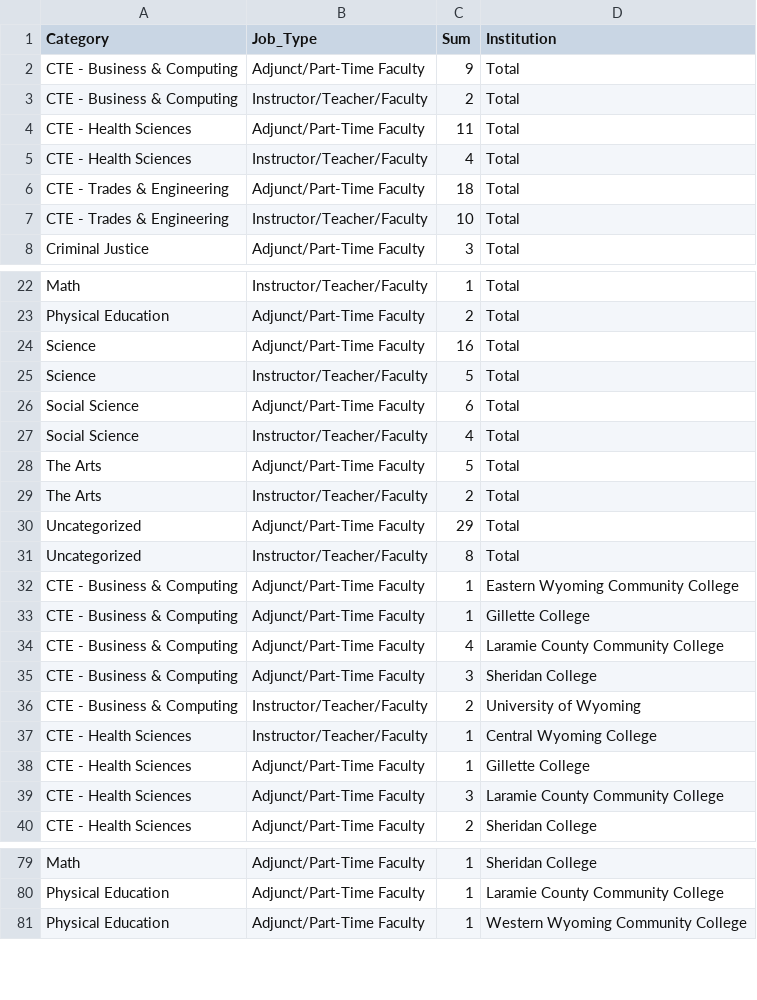
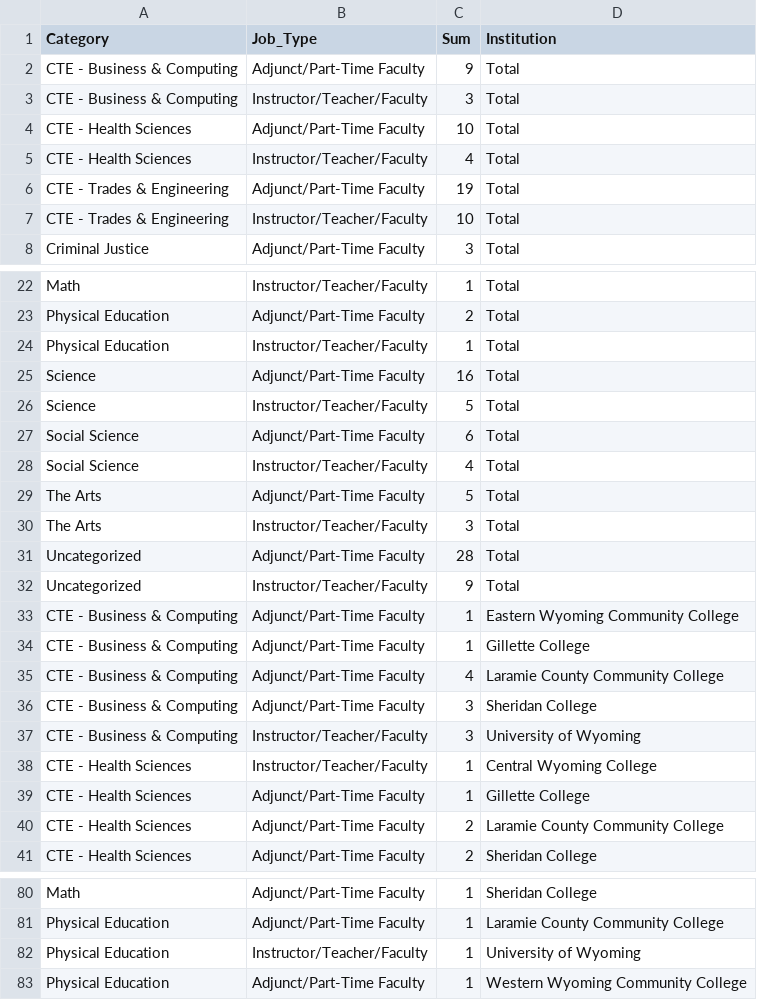
Before and after one commit to bostickmike/Wyoming-Education-Jobs-Dashboard, a CSV file: Wy_Ed_Jobs/allnow_he.csv, drawn as a sheet; only a part is shown, gaps mark what is left out; the diff covers the shown part only.

```diff
--- a/Wy_Ed_Jobs/allnow_he.csv
+++ b/Wy_Ed_Jobs/allnow_he.csv
@@ -2,6 +2,6 @@
 "CTE - Business & Computing","Adjunct/Part-Time Faculty",9,"Total"
-"CTE - Business & Computing","Instructor/Teacher/Faculty",2,"Total"
-"CTE - Health Sciences","Adjunct/Part-Time Faculty",11,"Total"
+"CTE - Business & Computing","Instructor/Teacher/Faculty",3,"Total"
+"CTE - Health Sciences","Adjunct/Part-Time Faculty",10,"Total"
 "CTE - Health Sciences","Instructor/Teacher/Faculty",4,"Total"
-"CTE - Trades & Engineering","Adjunct/Part-Time Faculty",18,"Total"
+"CTE - Trades & Engineering","Adjunct/Part-Time Faculty",19,"Total"
 "CTE - Trades & Engineering","Instructor/Teacher/Faculty",10,"Total"
@@ -23,2 +23,3 @@
 "Physical Education","Adjunct/Part-Time Faculty",2,"Total"
+"Physical Education","Instructor/Teacher/Faculty",1,"Total"
 "Science","Adjunct/Part-Time Faculty",16,"Total"
@@ -28,5 +29,5 @@
 "The Arts","Adjunct/Part-Time Faculty",5,"Total"
-"The Arts","Instructor/Teacher/Faculty",2,"Total"
-"Uncategorized","Adjunct/Part-Time Faculty",29,"Total"
-"Uncategorized","Instructor/Teacher/Faculty",8,"Total"
+"The Arts","Instructor/Teacher/Faculty",3,"Total"
+"Uncategorized","Adjunct/Part-Time Faculty",28,"Total"
+"Uncategorized","Instructor/Teacher/Faculty",9,"Total"
 "CTE - Business & Computing","Adjunct/Part-Time Faculty",1,"Eastern Wyoming Community College"
@@ -35,6 +36,6 @@
 "CTE - Business & Computing","Adjunct/Part-Time Faculty",3,"Sheridan College"
-"CTE - Business & Computing","Instructor/Teacher/Faculty",2,"University of Wyoming"
+"CTE - Business & Computing","Instructor/Teacher/Faculty",3,"University of Wyoming"
 "CTE - Health Sciences","Instructor/Teacher/Faculty",1,"Central Wyoming College"
 "CTE - Health Sciences","Adjunct/Part-Time Faculty",1,"Gillette College"
-"CTE - Health Sciences","Adjunct/Part-Time Faculty",3,"Laramie County Community College"
+"CTE - Health Sciences","Adjunct/Part-Time Faculty",2,"Laramie County Community College"
 "CTE - Health Sciences","Adjunct/Part-Time Faculty",2,"Sheridan College"
@@ -80,2 +81,3 @@
 "Physical Education","Adjunct/Part-Time Faculty",1,"Laramie County Community College"
+"Physical Education","Instructor/Teacher/Faculty",1,"University of Wyoming"
 "Physical Education","Adjunct/Part-Time Faculty",1,"Western Wyoming Community College"
```
Also changed, not shown: 6 edited cells elsewhere in this file, Wy_Ed_Jobs/allnow.csv, Wy_Ed_Jobs/allsum.csv, 10 other files.
